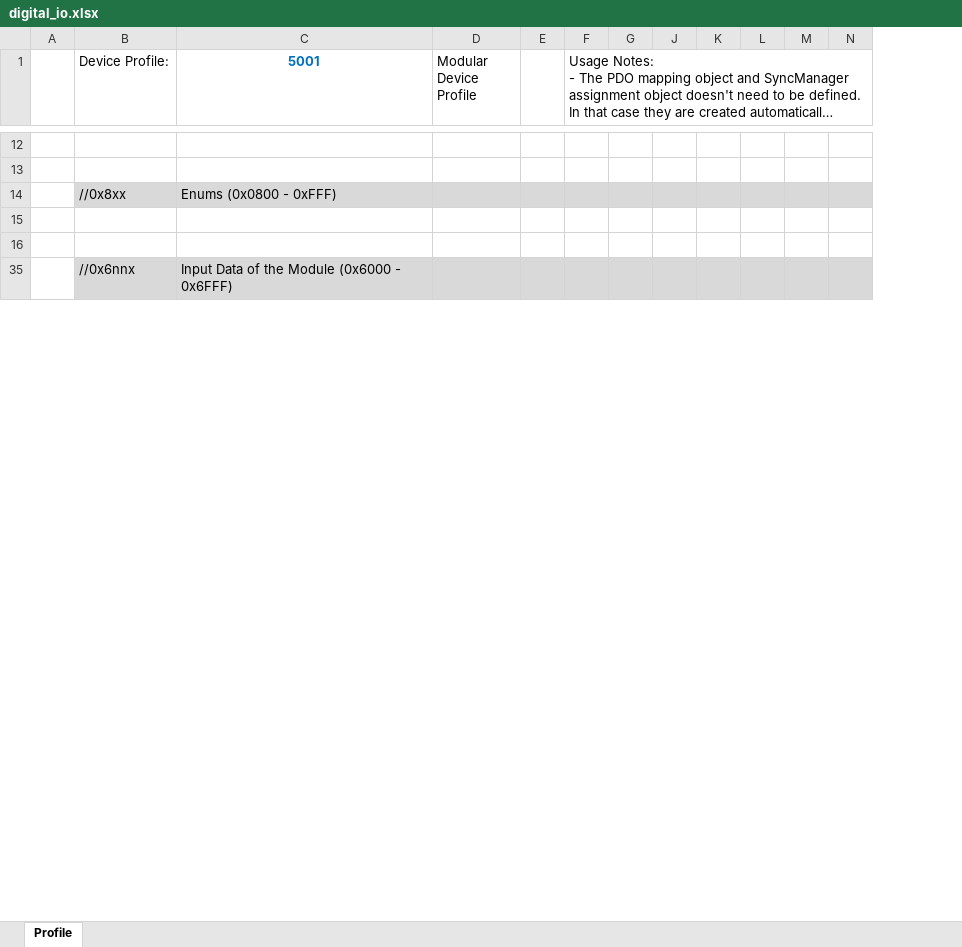
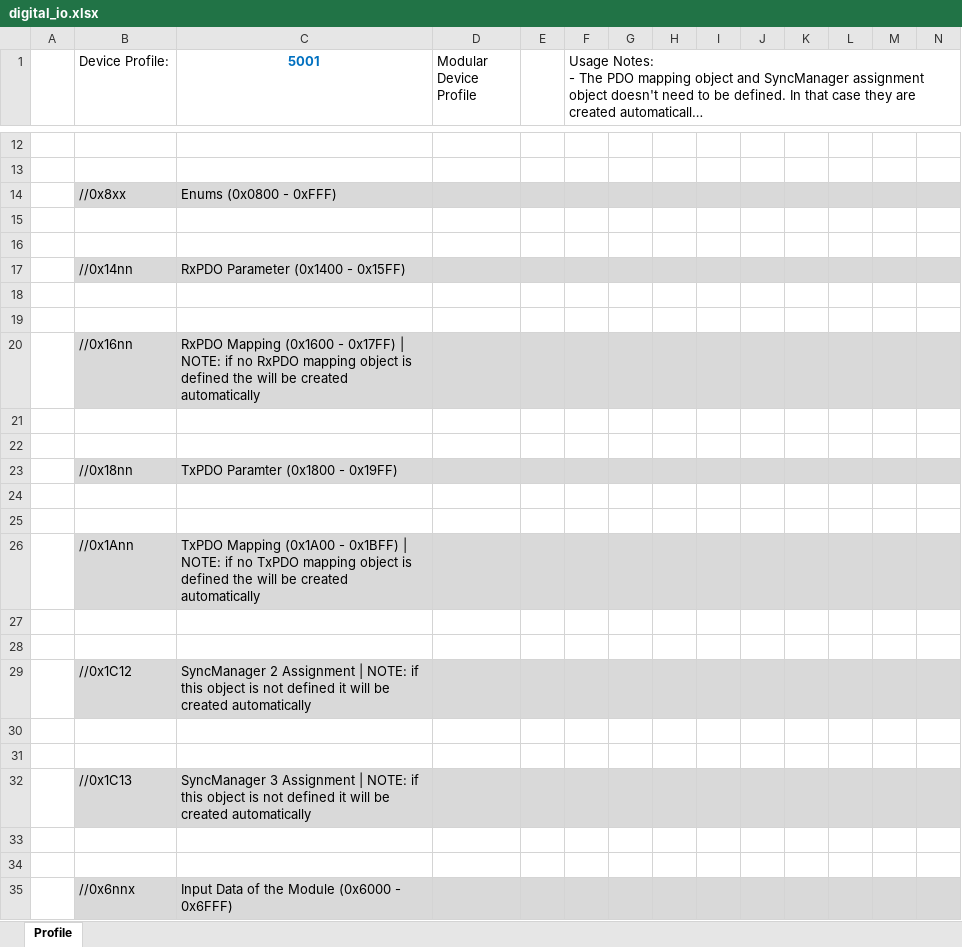
Before and after one commit to QingXuan12138/ecat_io, an Excel workbook: SSC/digital_io.xlsx, sheet Profile, drawn as a sheet; only a part is shown, gaps mark what is left out; long unchanged cells end in …; values as stored, in another font and other column widths than the file's, no borders; rows hold the shown columns only; the diff covers the shown part only; the diff names each change by its address in the sheet, - before the commit and + after, or states it on an @@ line.

```diff
--- a/SSC/digital_io.xlsx (sheet Profile)
+++ b/SSC/digital_io.xlsx (sheet Profile)
@@ column H unhidden, empty @@
@@ column I unhidden, empty @@
@@ row 17 unhidden:  | //0x14nn | RxPDO Parameter (0x1400 - 0x15FF) @@
+row 18: (empty)
+row 19: (empty)
@@ row 20 unhidden:  | //0x16nn | RxPDO Mapping (0x1600 - 0x17FF) | NOTE: if no RxPDO mapping object is defined the will be created automatically @@
+row 21: (empty)
+row 22: (empty)
@@ row 23 unhidden:  | //0x18nn | TxPDO Paramter (0x1800 - 0x19FF) @@
+row 24: (empty)
+row 25: (empty)
@@ row 26 unhidden:  | //0x1Ann | TxPDO Mapping (0x1A00 - 0x1BFF) | NOTE: if no TxPDO mapping object is defined the will be created automatically @@
+row 27: (empty)
+row 28: (empty)
@@ row 29 unhidden:  | //0x1C12 | SyncManager 2 Assignment | NOTE: if this object is not defined it will be created automatically @@
+row 30: (empty)
+row 31: (empty)
@@ row 32 unhidden:  | //0x1C13 | SyncManager 3 Assignment | NOTE: if this object is not defined it will be created automatically @@
+row 33: (empty)
+row 34: (empty)
```
Also changed, not shown: 10 added rows, 3 removed rows and 15 edited cells elsewhere in this sheet, 25 other files.
